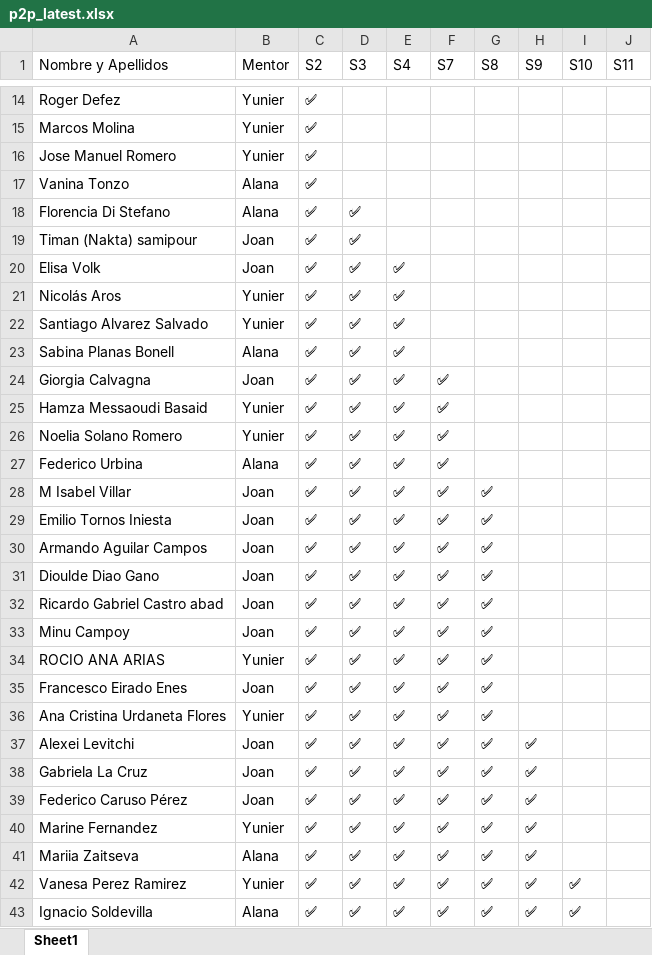
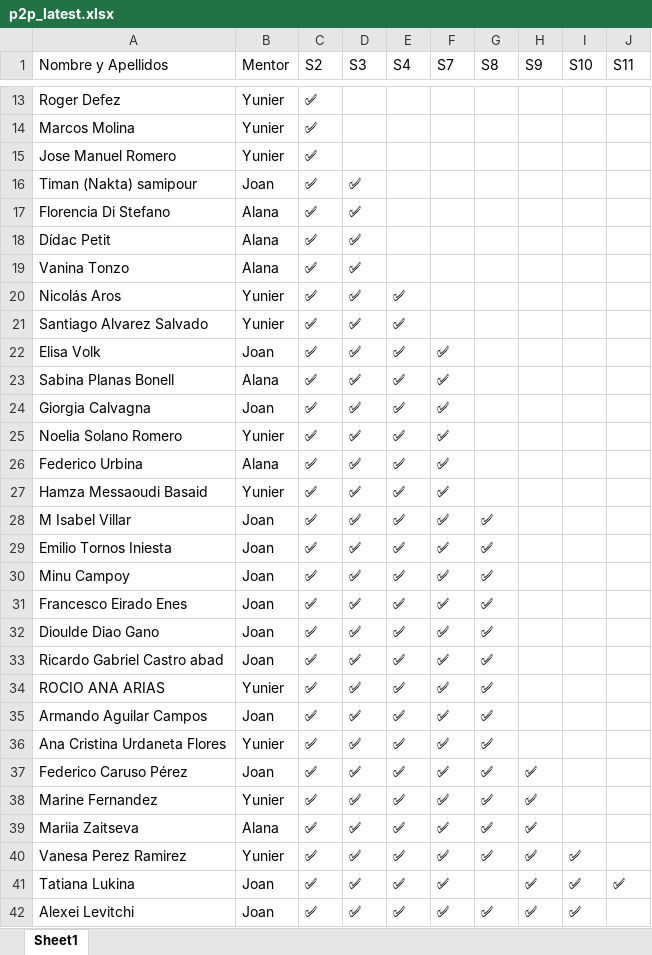
Before and after one commit to alanaolivieri/P2P-ITA, an Excel workbook: data/p2p_latest.xlsx, sheet Sheet1, drawn as a sheet; only a part is shown, gaps mark what is left out; the shorter side is filled out with more unchanged rows; values as stored, in another font and other column widths than the file's, no borders; removed rows and columns are numbered as before the commit, all else as after; the diff covers the shown part only; the diff names each change by its address in the sheet, - before the commit and + after, or states it on an @@ line.

Commit message:
Auto update P2P 2026-02-23 15:48

```diff
--- a/data/p2p_latest.xlsx (sheet Sheet1)
+++ b/data/p2p_latest.xlsx (sheet Sheet1)
-row 17: Vanina Tonzo | Alana | ✅
+row 16: Timan (Nakta) samipour | Joan | ✅ | ✅
+row 18: Dídac Petit | Alana | ✅ | ✅
-A19 (Nombre y Apellidos): Timan (Nakta) samipour
+A19 (Nombre y Apellidos): Vanina Tonzo
-B19 (Mentor): Joan
+B19 (Mentor): Alana
-row 20: Elisa Volk | Joan | ✅ | ✅ | ✅
+row 22: Elisa Volk | Joan | ✅ | ✅ | ✅ | ✅
-F23 (S7): (empty)
+F23 (S7): ✅
@@ row 25 moved to row 27: Hamza Messaoudi Basaid @@
@@ row 33 moved to row 30: Minu Campoy @@
@@ row 35 moved to row 31: Francesco Eirado Enes @@
@@ row 30 moved to row 35: Armando Aguilar Campos @@
-row 37: Alexei Levitchi | Joan | ✅ | ✅ | ✅ | ✅ | ✅ | ✅
-row 38: Gabriela La Cruz | Joan | ✅ | ✅ | ✅ | ✅ | ✅ | ✅
@@ row 44 moved to row 41: Tatiana Lukina @@
+row 42: Alexei Levitchi | Joan | ✅ | ✅ | ✅ | ✅ | ✅ | ✅ | ✅
```
Also changed, not shown: 1 added row, 8 removed rows and 16 moved rows elsewhere in this sheet.
